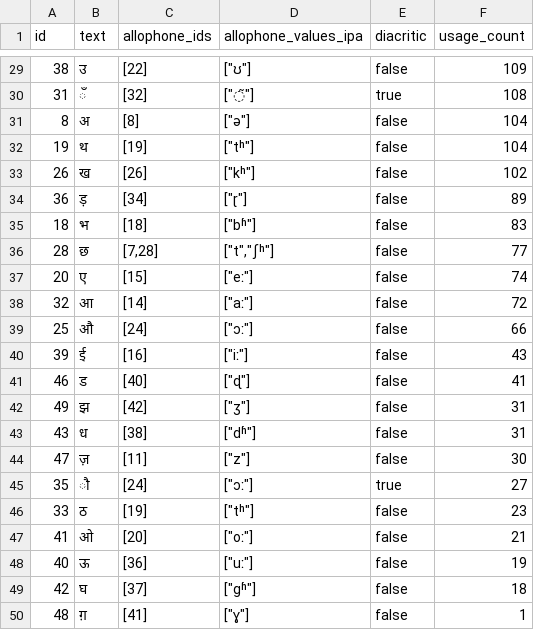
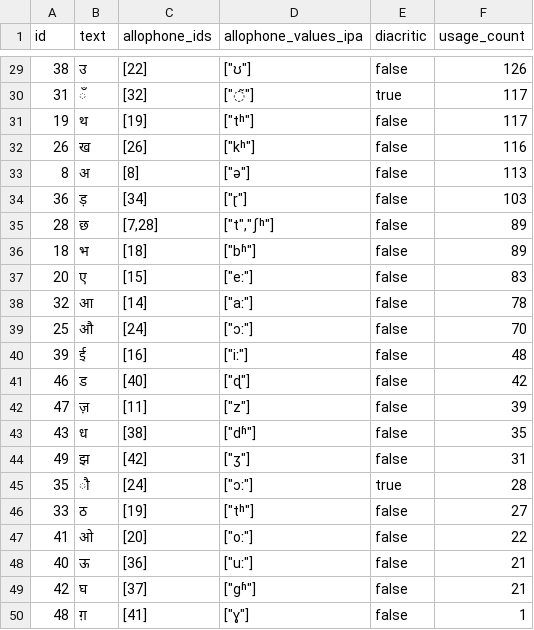
Before and after one commit to elimu-ai/webapp, a CSV file: src/main/resources/db/content_TEST/hin/letters.csv, drawn as a sheet; only a part is shown, gaps mark what is left out; the diff covers the shown part only.

```diff
--- a/src/main/resources/db/content_TEST/hin/letters.csv
+++ b/src/main/resources/db/content_TEST/hin/letters.csv
@@ -29,22 +29,22 @@ id,text,allophone_ids,allophone_values_ipa,diacritic,usage_count
-38,उ,[22],"[""ʊ""]",false,109
-31,ँ,[32],"[""◌̃""]",true,108
-8,अ,[8],"[""ə""]",false,104
-19,थ,[19],"[""tʰ""]",false,104
-26,ख,[26],"[""kʰ""]",false,102
-36,ड़,[34],"[""ɽ""]",false,89
-18,भ,[18],"[""bʱ""]",false,83
-28,छ,"[7,28]","[""t"",""ʃʰ""]",false,77
-20,ए,[15],"[""eː""]",false,74
-32,आ,[14],"[""aː""]",false,72
-25,औ,[24],"[""ɔː""]",false,66
-39,ई,[16],"[""iː""]",false,43
-46,ड,[40],"[""ɖ""]",false,41
+38,उ,[22],"[""ʊ""]",false,126
+31,ँ,[32],"[""◌̃""]",true,117
+19,थ,[19],"[""tʰ""]",false,117
+26,ख,[26],"[""kʰ""]",false,116
+8,अ,[8],"[""ə""]",false,113
+36,ड़,[34],"[""ɽ""]",false,103
+28,छ,"[7,28]","[""t"",""ʃʰ""]",false,89
+18,भ,[18],"[""bʱ""]",false,89
+20,ए,[15],"[""eː""]",false,83
+32,आ,[14],"[""aː""]",false,78
+25,औ,[24],"[""ɔː""]",false,70
+39,ई,[16],"[""iː""]",false,48
+46,ड,[40],"[""ɖ""]",false,42
+47,ज़,[11],"[""z""]",false,39
+43,ध,[38],"[""dʱ""]",false,35
 49,झ,[42],"[""ʒ""]",false,31
-43,ध,[38],"[""dʱ""]",false,31
-47,ज़,[11],"[""z""]",false,30
-35,ौ,[24],"[""ɔː""]",true,27
-33,ठ,[19],"[""tʰ""]",false,23
-41,ओ,[20],"[""oː""]",false,21
-40,ऊ,[36],"[""uː""]",false,19
-42,घ,[37],"[""ɡʱ""]",false,18
+35,ौ,[24],"[""ɔː""]",true,28
+33,ठ,[19],"[""tʰ""]",false,27
+41,ओ,[20],"[""oː""]",false,22
+40,ऊ,[36],"[""uː""]",false,21
+42,घ,[37],"[""ɡʱ""]",false,21
 48,ग़,[41],"[""ɣ""]",false,1
```
Also changed, not shown: 5 added rows, 5 removed rows and 22 edited cells elsewhere in this file, src/main/resources/db/content_TEST/hin/allophones.csv, src/main/resources/db/content_TEST/hin/emojis.csv, 1 other file.
